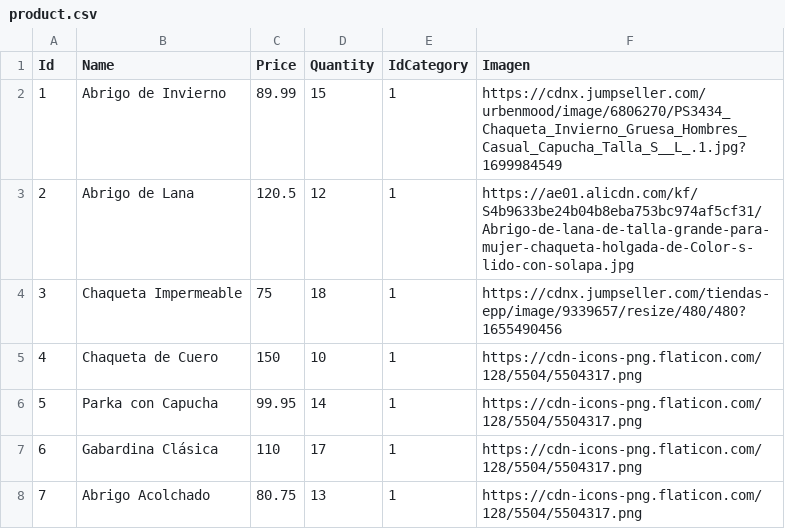
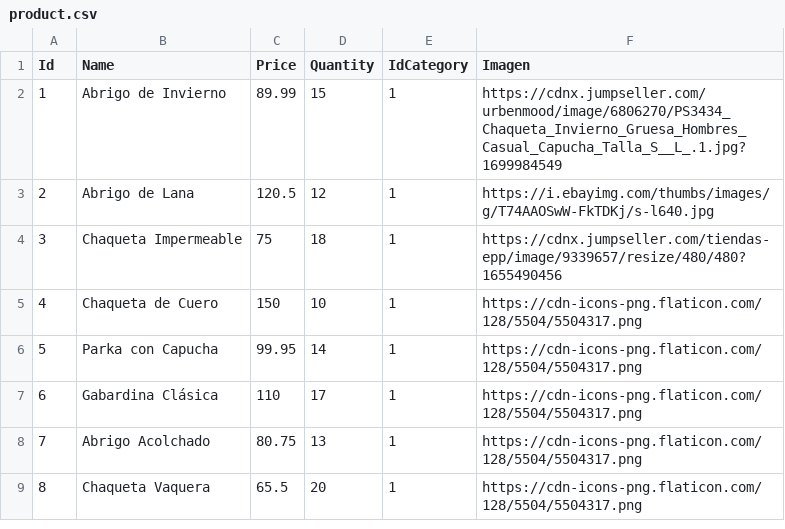
Before and after one commit to Marsh1100/nike-fullstack, a CSV file: api-nike/Persistence/Data/Csvs/product.csv, drawn as a sheet; only a part is shown; the shorter side is filled out with more unchanged rows.

Commit message:
feat: :recycle: Atributos de productos

```diff
--- a/api-nike/Persistence/Data/Csvs/product.csv
+++ b/api-nike/Persistence/Data/Csvs/product.csv
@@ -2,3 +2,3 @@ Id,Name,Price,Quantity,IdCategory,Imagen
 1,"Abrigo de Invierno",89.99,15,1,"https://cdnx.jumpseller.com/urbenmood/image/6806270/PS3434_Chaqueta_Invierno_Gruesa_Hombres_Casual_Capucha_Talla_S__L_.1.jpg?1699984549"
-2,"Abrigo de Lana",120.5,12,1,"https://ae01.alicdn.com/kf/S4b9633be24b04b8eba753bc974af5cf31/Abrigo-de-lana-de-talla-grande-para-mujer-chaqueta-holgada-de-Color-s-lido-con-solapa.jpg"
+2,"Abrigo de Lana",120.5,12,1,"https://i.ebayimg.com/thumbs/images/g/T74AAOSwW-FkTDKj/s-l640.jpg"
 3,"Chaqueta Impermeable",75,18,1,"https://cdnx.jumpseller.com/tiendas-epp/image/9339657/resize/480/480?1655490456"
```
Also changed, not shown: 7 other files.
